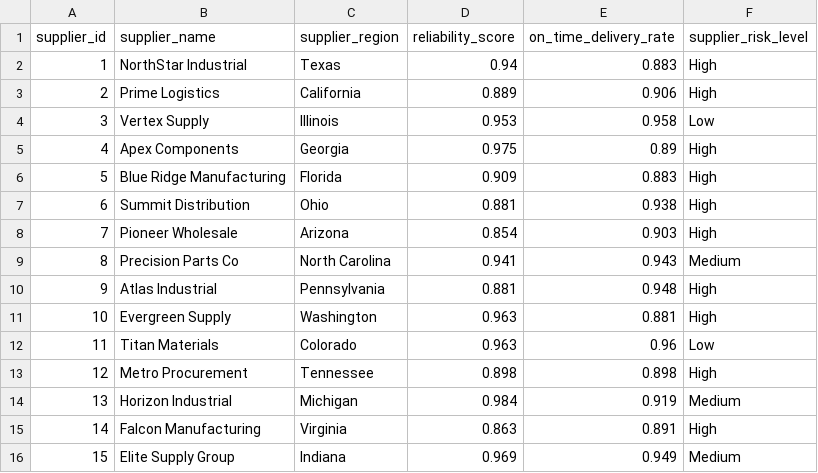
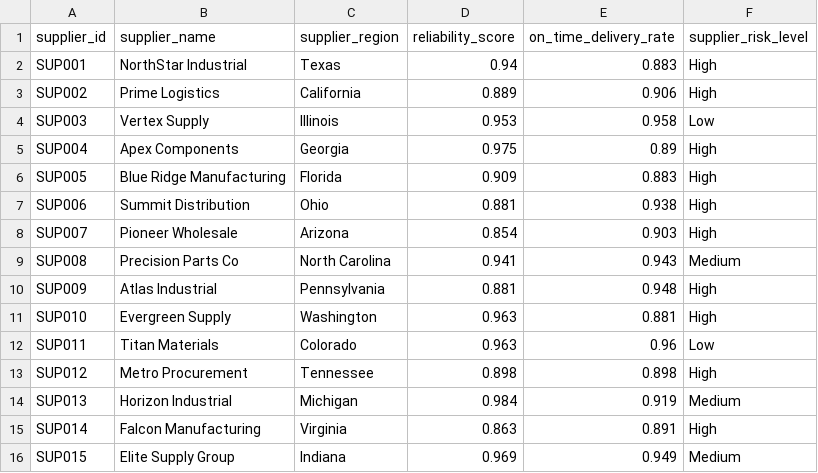
Before and after one commit to senthilsandeep2005/InventoryIQ, a CSV file: data/suppliers data.csv, drawn as a sheet.

Commit message:
Fixed supplier IDs and removed empty inventory column (data cleaning and preparation)

```diff
--- a/data/suppliers data.csv
+++ b/data/suppliers data.csv
@@ -1,16 +1,16 @@
 supplier_id,supplier_name,supplier_region,reliability_score,on_time_delivery_rate,supplier_risk_level
-1,NorthStar Industrial,Texas,0.94,0.883,High
-2,Prime Logistics,California,0.889,0.906,High
-3,Vertex Supply,Illinois,0.953,0.958,Low
-4,Apex Components,Georgia,0.975,0.89,High
-5,Blue Ridge Manufacturing,Florida,0.909,0.883,High
-6,Summit Distribution,Ohio,0.881,0.938,High
-7,Pioneer Wholesale,Arizona,0.854,0.903,High
-8,Precision Parts Co,North Carolina,0.941,0.943,Medium
-9,Atlas Industrial,Pennsylvania,0.881,0.948,High
-10,Evergreen Supply,Washington,0.963,0.881,High
-11,Titan Materials,Colorado,0.963,0.96,Low
-12,Metro Procurement,Tennessee,0.898,0.898,High
-13,Horizon Industrial,Michigan,0.984,0.919,Medium
-14,Falcon Manufacturing,Virginia,0.863,0.891,High
-15,Elite Supply Group,Indiana,0.969,0.949,Medium
+SUP001,NorthStar Industrial,Texas,0.94,0.883,High
+SUP002,Prime Logistics,California,0.889,0.906,High
+SUP003,Vertex Supply,Illinois,0.953,0.958,Low
+SUP004,Apex Components,Georgia,0.975,0.89,High
+SUP005,Blue Ridge Manufacturing,Florida,0.909,0.883,High
+SUP006,Summit Distribution,Ohio,0.881,0.938,High
+SUP007,Pioneer Wholesale,Arizona,0.854,0.903,High
+SUP008,Precision Parts Co,North Carolina,0.941,0.943,Medium
+SUP009,Atlas Industrial,Pennsylvania,0.881,0.948,High
+SUP010,Evergreen Supply,Washington,0.963,0.881,High
+SUP011,Titan Materials,Colorado,0.963,0.96,Low
+SUP012,Metro Procurement,Tennessee,0.898,0.898,High
+SUP013,Horizon Industrial,Michigan,0.984,0.919,Medium
+SUP014,Falcon Manufacturing,Virginia,0.863,0.891,High
+SUP015,Elite Supply Group,Indiana,0.969,0.949,Medium
```
Also changed, not shown: 2 other files.
